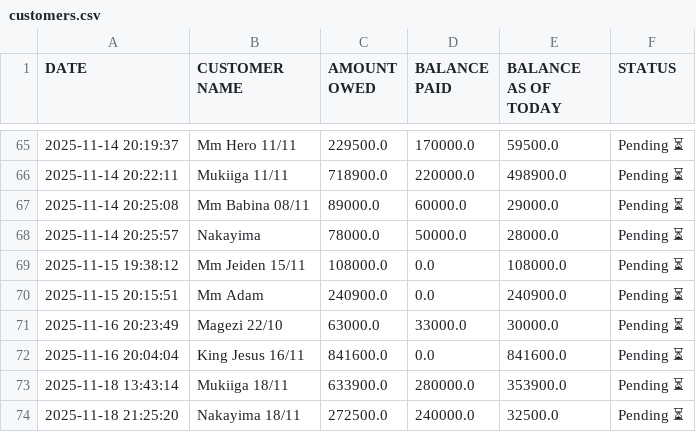
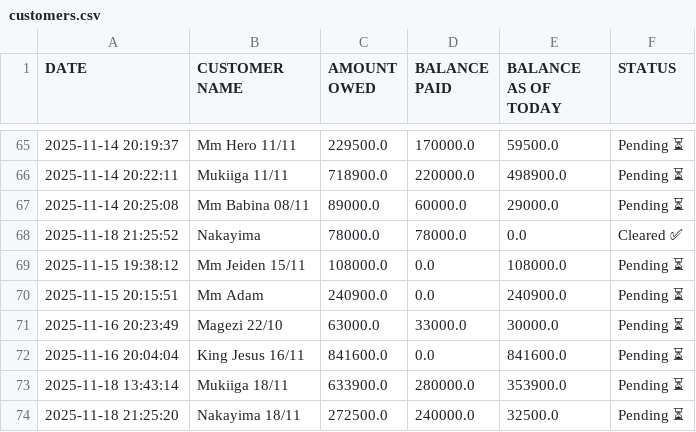
Before and after one commit to peter4652k/debttracker, a CSV file: data/customers.csv, drawn as a sheet; only a part is shown, gaps mark what is left out.

Commit message:
Update customers.csv from Streamlit app

```diff
--- a/data/customers.csv
+++ b/data/customers.csv
@@ -67,3 +67,3 @@ DATE,CUSTOMER NAME,AMOUNT OWED,BALANCE PAID,BALANCE AS OF TODAY,STATUS
 2025-11-14 20:25:08,Mm Babina 08/11,89000.0,60000.0,29000.0,Pending ⏳
-2025-11-14 20:25:57,Nakayima,78000.0,50000.0,28000.0,Pending ⏳
+2025-11-18 21:25:52,Nakayima,78000.0,78000.0,0.0,Cleared ✅
 2025-11-15 19:38:12,Mm Jeiden 15/11,108000.0,0.0,108000.0,Pending ⏳
```
